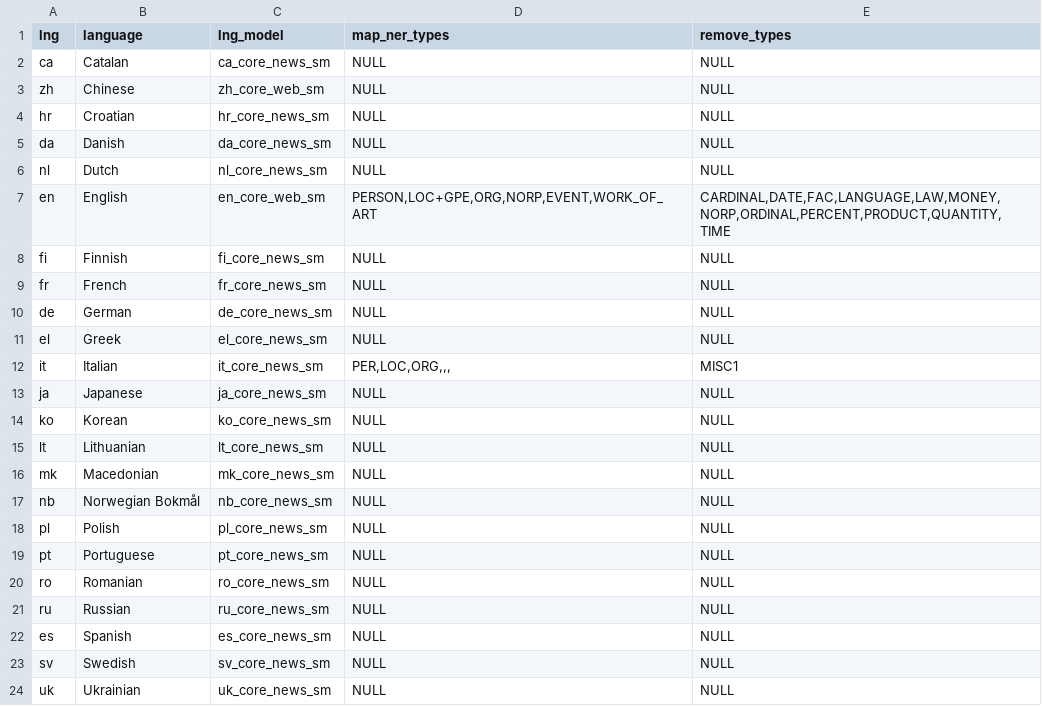
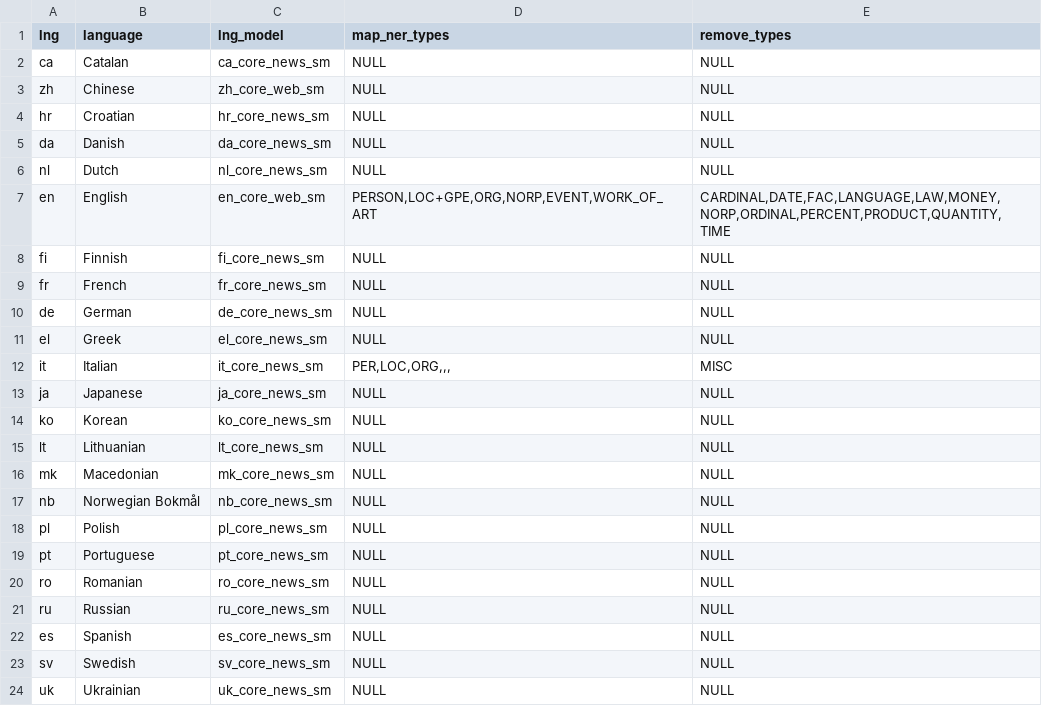
Before and after one commit to jerteh/It-Sr-NER, a CSV file: config/lng_config.csv, drawn as a sheet.

Commit message:
Update lng_config.csv

```diff
--- a/config/lng_config.csv
+++ b/config/lng_config.csv
@@ -11,3 +11,3 @@ de	German	de_core_news_sm	NULL	NULL
 el	Greek	el_core_news_sm	NULL	NULL
-it	Italian	it_core_news_sm	PER,LOC,ORG,,,	MISC1
+it	Italian	it_core_news_sm	PER,LOC,ORG,,,	MISC
 ja	Japanese	ja_core_news_sm	NULL	NULL
```
